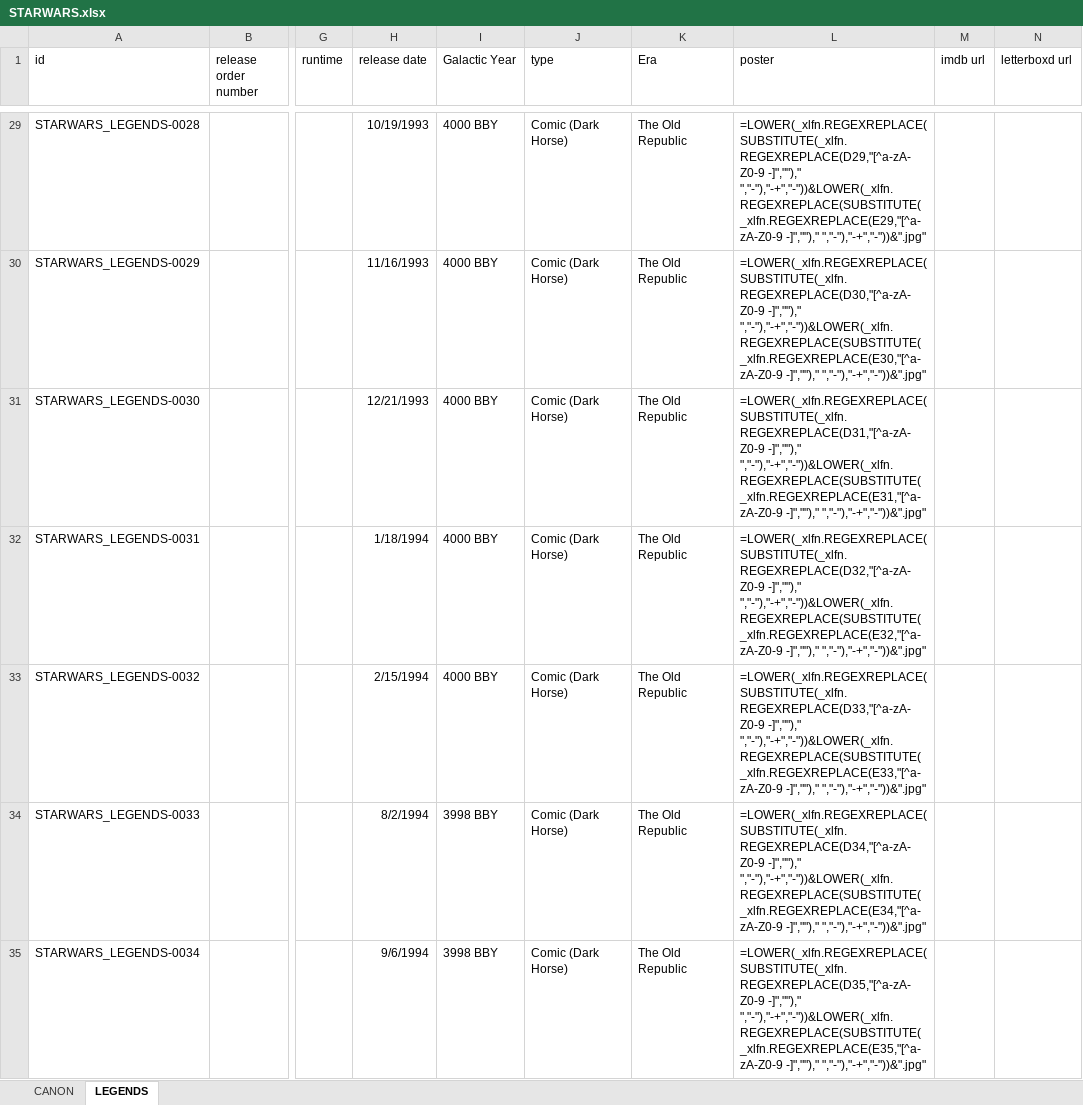
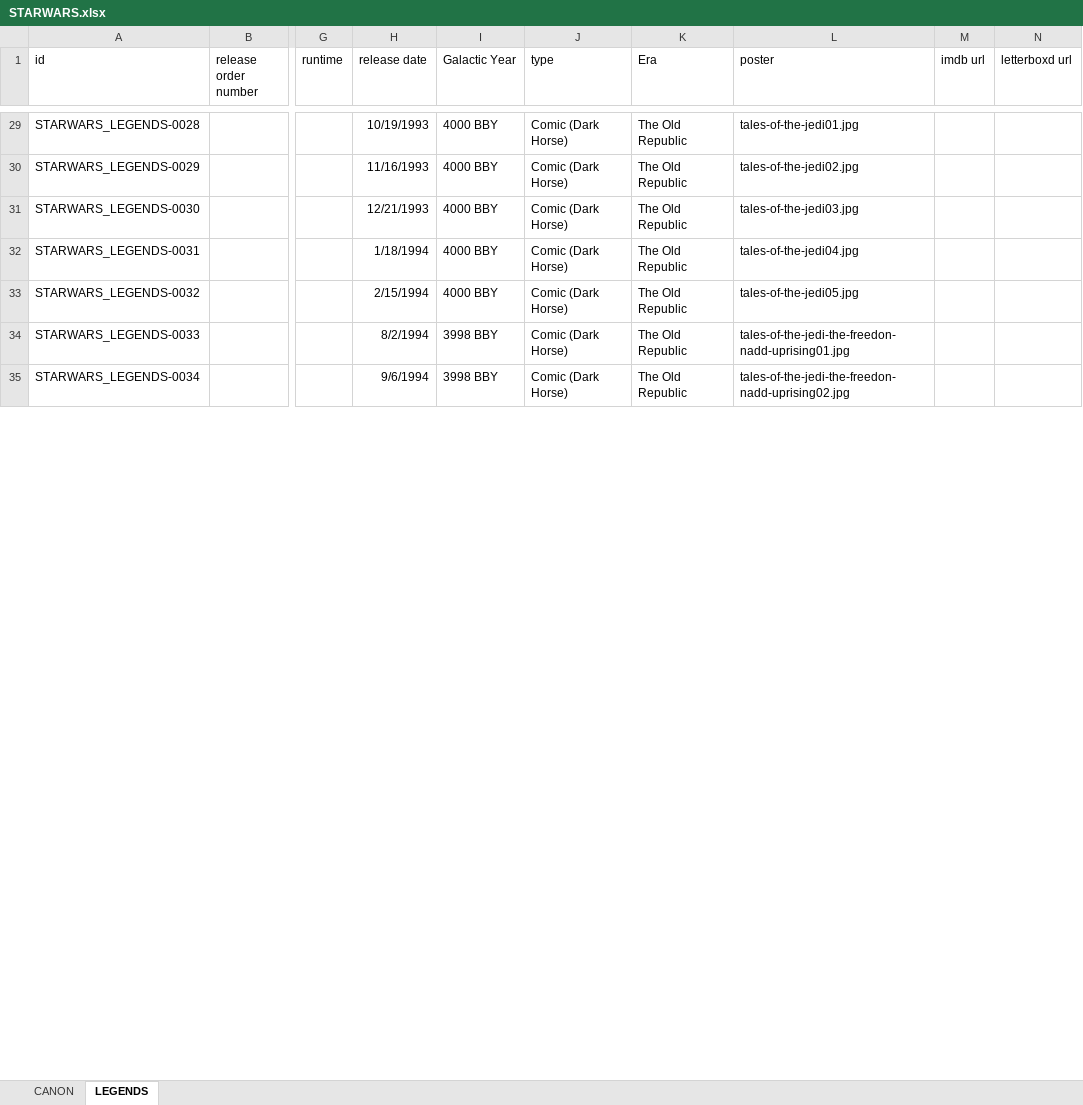
Before and after one commit to Arnixen/The-Canon-Catalog, an Excel workbook: STARWARS.xlsx, sheet LEGENDS, drawn as a sheet; only a part is shown, gaps mark what is left out; values as stored, in another font and other column widths than the file's, no borders; formulas without a stored value are shown as written; the diff covers the shown part only; the diff names each change by its address in the sheet, - before the commit and + after, or states it on an @@ line.

Commit message:
Update workbook poster data

```diff
--- a/STARWARS.xlsx (sheet LEGENDS)
+++ b/STARWARS.xlsx (sheet LEGENDS)
-L29 (poster): =LOWER(_xlfn.REGEXREPLACE(SUBSTITUTE(_xlfn.REGEXREPLACE(D29,"[^a-zA-Z0-9 -]","")," ","-"),"-+","-"))&LOWER(_xlfn.REGEXREPLACE(SUBSTITUTE(_xlfn.REGEXREPLACE(E29,"[^a-zA-Z0-9 -]","")," ","-"),"-+","-"))&".jpg"
+L29 (poster): tales-of-the-jedi01.jpg
-L30 (poster): =LOWER(_xlfn.REGEXREPLACE(SUBSTITUTE(_xlfn.REGEXREPLACE(D30,"[^a-zA-Z0-9 -]","")," ","-"),"-+","-"))&LOWER(_xlfn.REGEXREPLACE(SUBSTITUTE(_xlfn.REGEXREPLACE(E30,"[^a-zA-Z0-9 -]","")," ","-"),"-+","-"))&".jpg"
+L30 (poster): tales-of-the-jedi02.jpg
-L31 (poster): =LOWER(_xlfn.REGEXREPLACE(SUBSTITUTE(_xlfn.REGEXREPLACE(D31,"[^a-zA-Z0-9 -]","")," ","-"),"-+","-"))&LOWER(_xlfn.REGEXREPLACE(SUBSTITUTE(_xlfn.REGEXREPLACE(E31,"[^a-zA-Z0-9 -]","")," ","-"),"-+","-"))&".jpg"
+L31 (poster): tales-of-the-jedi03.jpg
-L32 (poster): =LOWER(_xlfn.REGEXREPLACE(SUBSTITUTE(_xlfn.REGEXREPLACE(D32,"[^a-zA-Z0-9 -]","")," ","-"),"-+","-"))&LOWER(_xlfn.REGEXREPLACE(SUBSTITUTE(_xlfn.REGEXREPLACE(E32,"[^a-zA-Z0-9 -]","")," ","-"),"-+","-"))&".jpg"
+L32 (poster): tales-of-the-jedi04.jpg
-L33 (poster): =LOWER(_xlfn.REGEXREPLACE(SUBSTITUTE(_xlfn.REGEXREPLACE(D33,"[^a-zA-Z0-9 -]","")," ","-"),"-+","-"))&LOWER(_xlfn.REGEXREPLACE(SUBSTITUTE(_xlfn.REGEXREPLACE(E33,"[^a-zA-Z0-9 -]","")," ","-"),"-+","-"))&".jpg"
+L33 (poster): tales-of-the-jedi05.jpg
-L34 (poster): =LOWER(_xlfn.REGEXREPLACE(SUBSTITUTE(_xlfn.REGEXREPLACE(D34,"[^a-zA-Z0-9 -]","")," ","-"),"-+","-"))&LOWER(_xlfn.REGEXREPLACE(SUBSTITUTE(_xlfn.REGEXREPLACE(E34,"[^a-zA-Z0-9 -]","")," ","-"),"-+","-"))&".jpg"
+L34 (poster): tales-of-the-jedi-the-freedon-nadd-uprising01.jpg
-L35 (poster): =LOWER(_xlfn.REGEXREPLACE(SUBSTITUTE(_xlfn.REGEXREPLACE(D35,"[^a-zA-Z0-9 -]","")," ","-"),"-+","-"))&LOWER(_xlfn.REGEXREPLACE(SUBSTITUTE(_xlfn.REGEXREPLACE(E35,"[^a-zA-Z0-9 -]","")," ","-"),"-+","-"))&".jpg"
+L35 (poster): tales-of-the-jedi-the-freedon-nadd-uprising02.jpg
```
Also changed, not shown: 297 edited cells elsewhere in this sheet, sheet CANON, hidden cells, MCU.xlsx.
